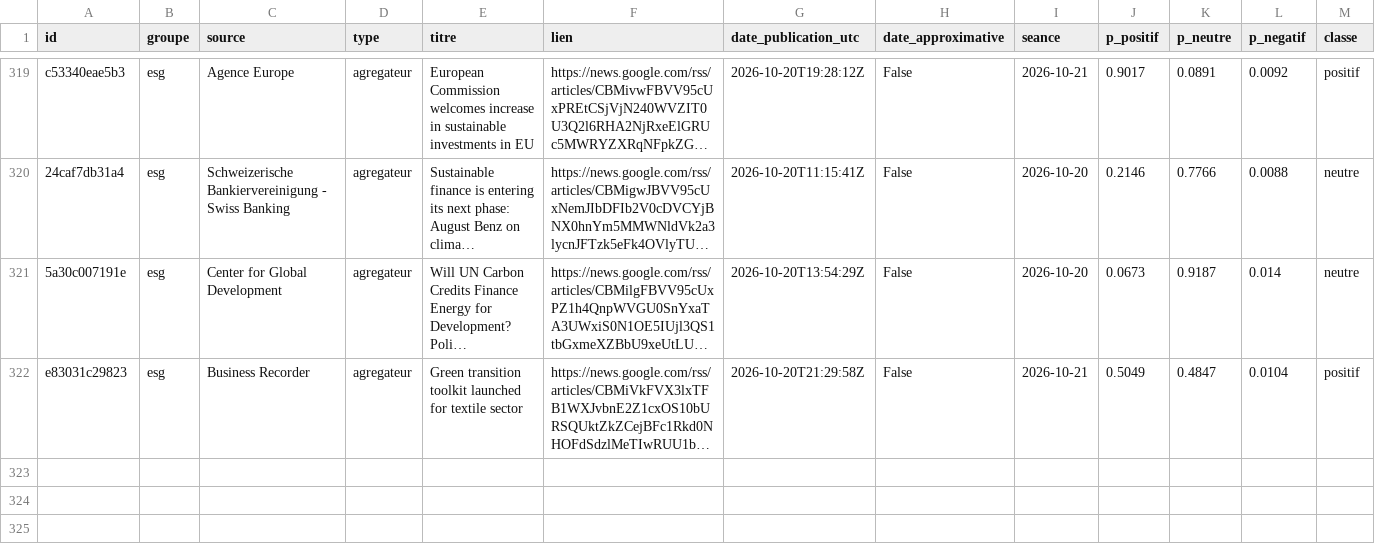
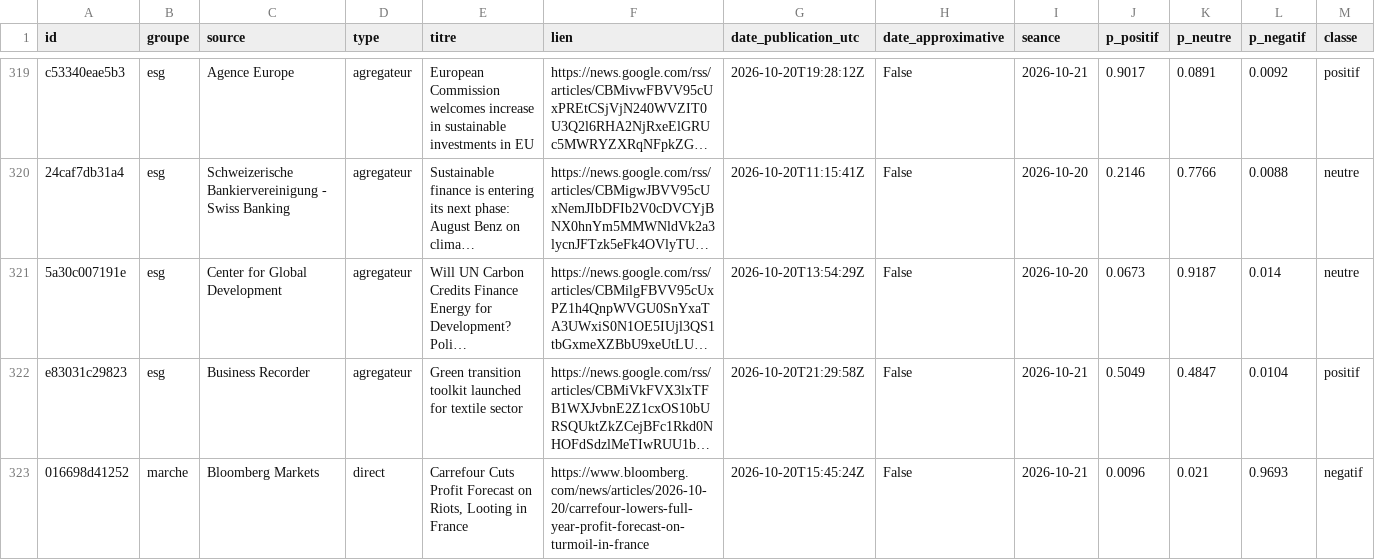
Before and after one commit to Gaaabbb444/contrepoint, a CSV file: data/titres/2026/10/2026-10-20.csv, drawn as a sheet; only a part is shown, gaps mark what is left out; long unchanged cells end in …; rows hold the shown columns only; the diff names each change by its address in the sheet, - before the commit and + after, or states it on an @@ line.

```diff
--- a/data/titres/2026/10/2026-10-20.csv
+++ b/data/titres/2026/10/2026-10-20.csv
+row 323: 016698d41252 | marche | Bloomberg Markets | direct | Carrefour Cuts Profit Forecast on Riots, Looting in France | https://www.bloomberg.com/news/articles/2026-10-20/carrefour-lowers-full-year-profit-forecast-on-turmoil-in-france | 2026-10-20T15:45:24Z | False | 2026-10-21 | 0.0096 | 0.021 | 0.9693 | negatif
```
Also changed, not shown: data/journal_execution.csv, 1 other file.
